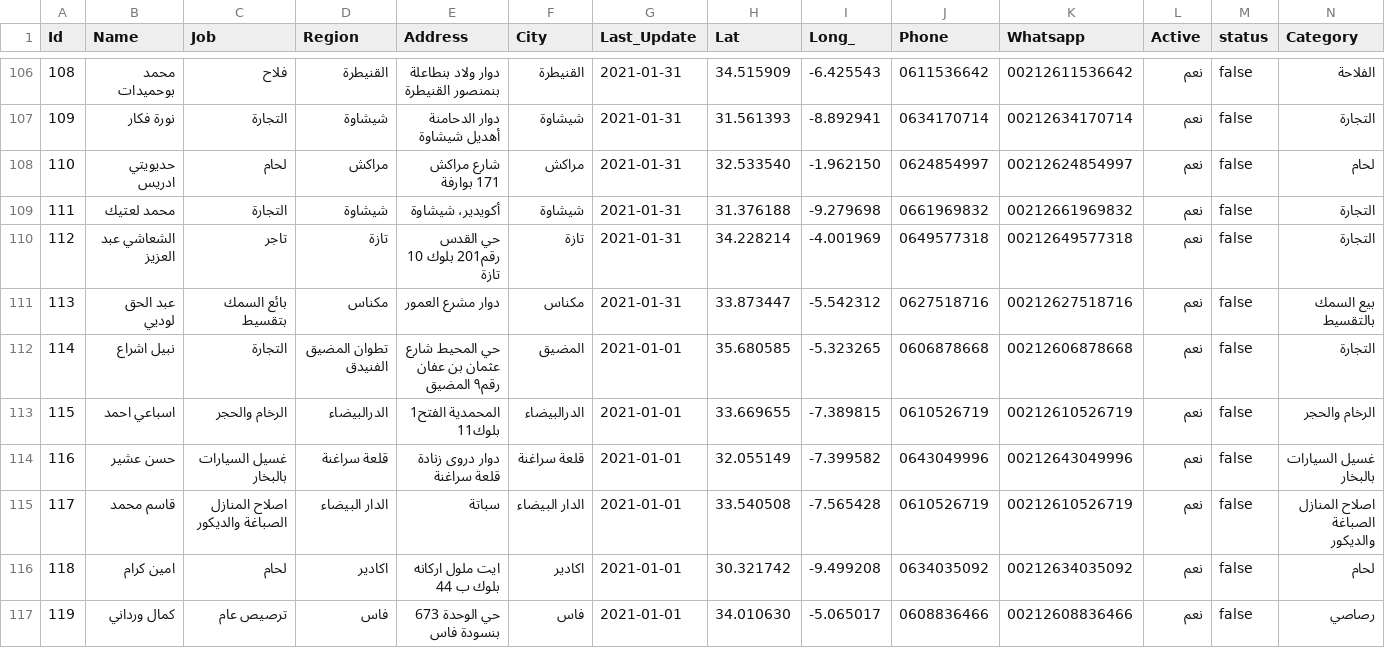
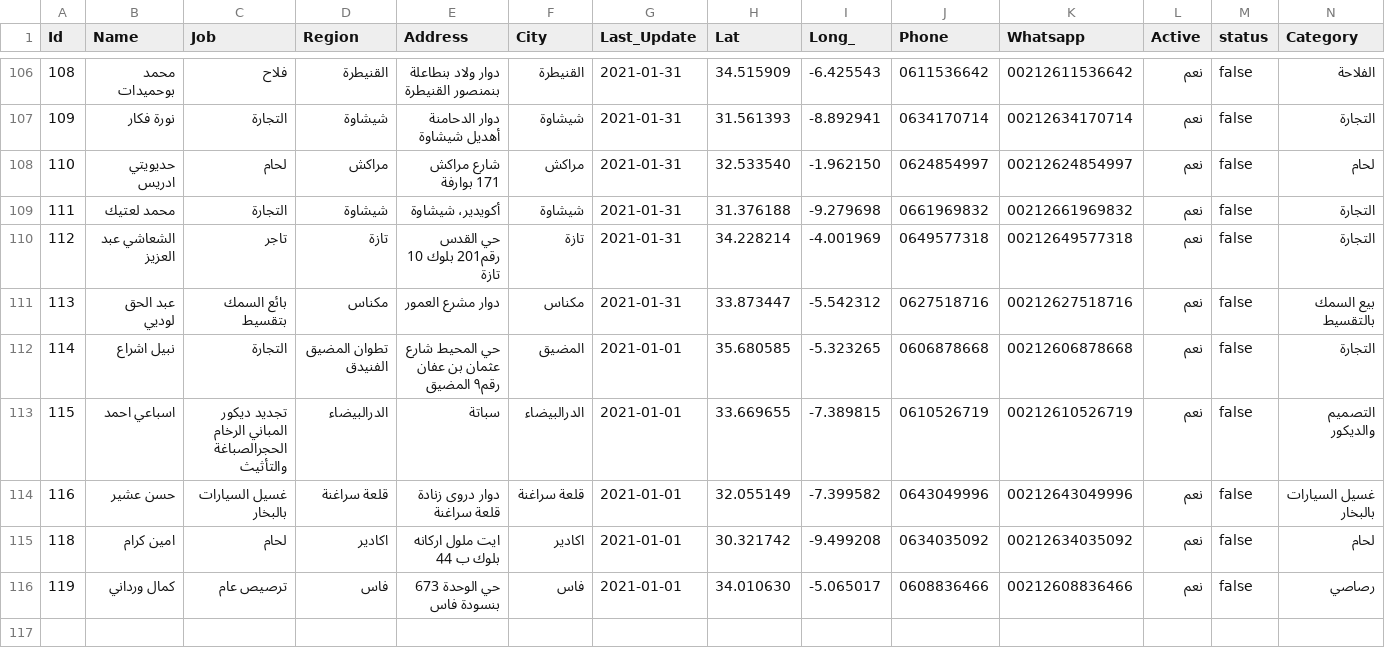
Before and after one commit to intCount/AeTest, a CSV file: 06-04-2020.csv, drawn as a sheet; only a part is shown, gaps mark what is left out.

Commit message:
Update 2021-01-01

```diff
--- a/06-04-2020.csv
+++ b/06-04-2020.csv
@@ -112,5 +112,4 @@ Id,Name,Job,Region,Address,City,Last_Update,Lat,Long_,Phone,Whatsapp,Active,stat
 114,نبيل اشراع,التجارة,تطوان المضيق الفنيدق,"حي المحيط شارع عثمان بن عفان رقم٩ المضيق ", المضيق,2021-01-01, 35.680585, -5.323265,"0606878668",00212606878668, نعم,false,التجارة
-115,اسباعي احمد,الرخام والحجر,الدرالبيضاء,"المحمدية الفتح1 بلوك11", الدرالبيضاء,2021-01-01, 33.669655, -7.389815,"0610526719",00212610526719, نعم,false,الرخام والحجر
+115,اسباعي احمد,تجديد ديكور المباني الرخام الحجرالصباغة والتأثيث ,الدرالبيضاء,"سباتة", الدرالبيضاء,2021-01-01, 33.669655, -7.389815,"0610526719",00212610526719, نعم,false,التصميم والديكور
 116,حسن عشير,غسيل السيارات بالبخار, قلعة سراغنة,"دوار دروى زنادة قلعة سراغنة", قلعة سراغنة,2021-01-01, 32.055149, -7.399582,"0643049996",00212643049996,نعم,false,غسيل السيارات بالبخار
-117,قاسم محمد,اصلاح المنازل  الصباغة والديكور,الدار البيضاء,"سباتة",الدار البيضاء,2021-01-01, 33.540508, -7.565428,"0610526719",00212610526719,نعم,false,اصلاح المنازل  الصباغة والديكور
 118,امين كرام,لحام,اكادير,"ايت ملول اركانه بلوك ب 44", اكادير,2021-01-01, 30.321742, -9.499208,"0634035092",00212634035092,نعم,false, لحام
```
